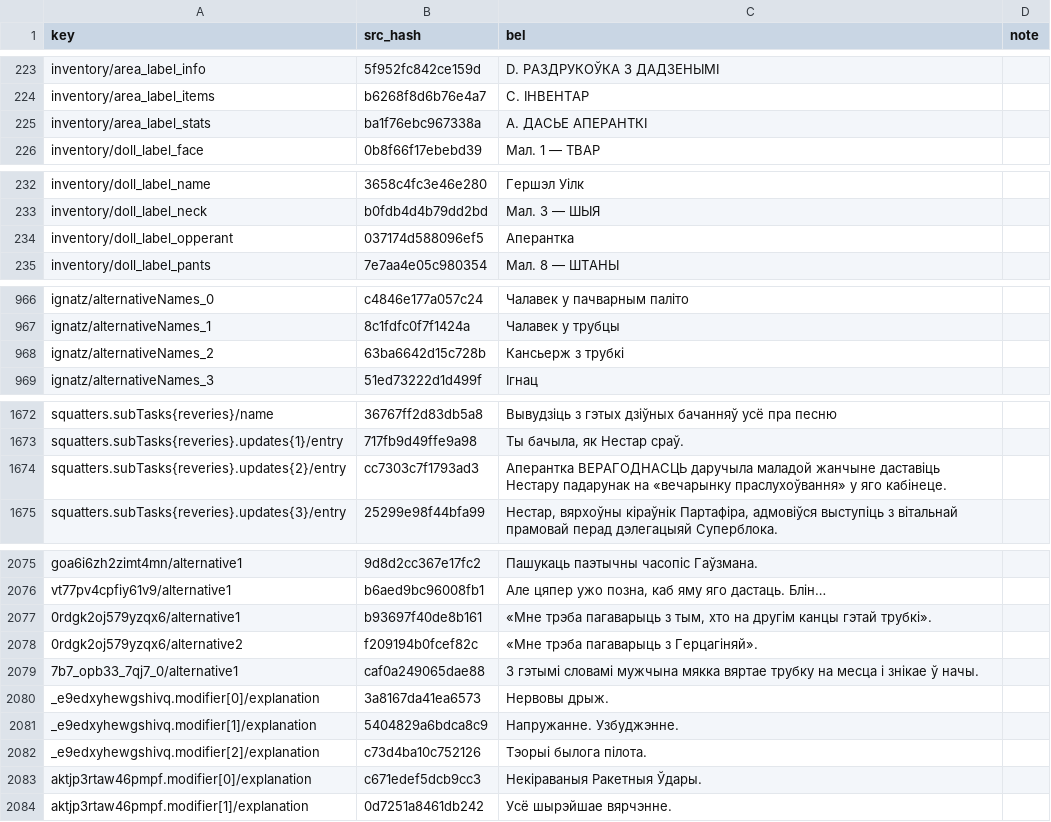
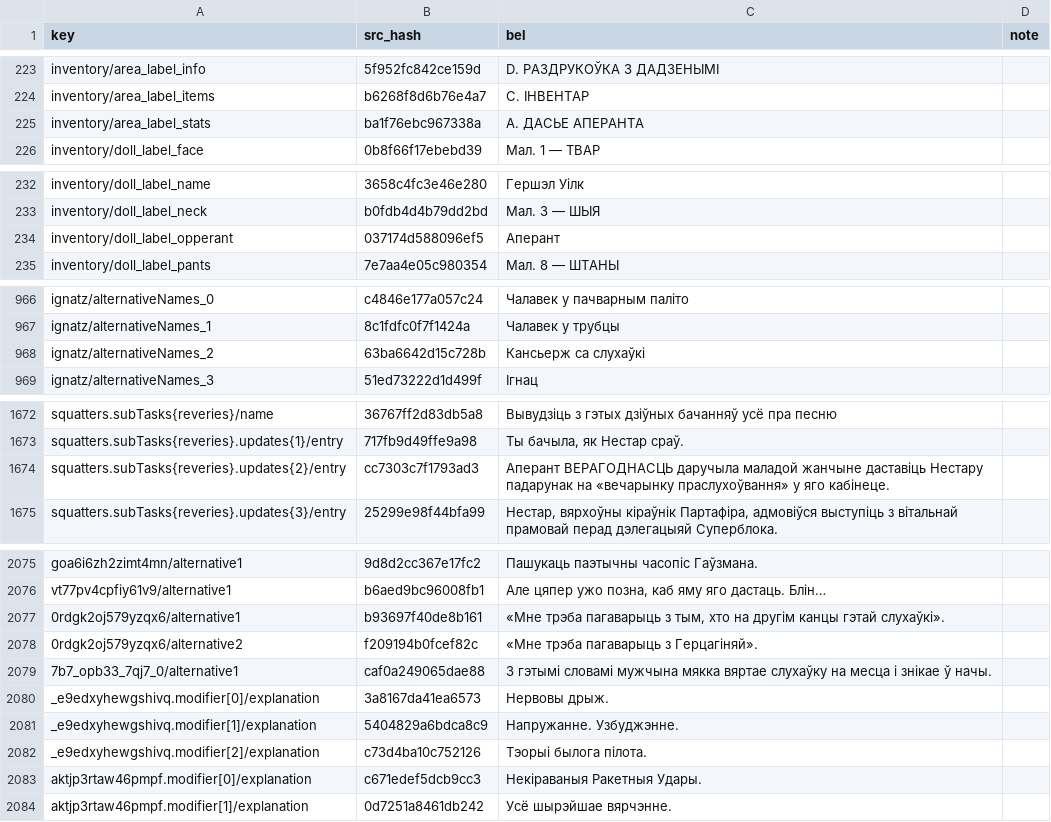
Before and after one commit to itsnotworkingatall/belloc, a CSV file: games/zero-parades/translation/system.csv, drawn as a sheet; only a part is shown, gaps mark what is left out; the diff covers the shown part only.

```diff
--- a/games/zero-parades/translation/system.csv
+++ b/games/zero-parades/translation/system.csv
@@ -224,3 +224,3 @@ inventory/area_label_info,5f952fc842ce159d,D. РАЗДРУКОЎКА З ДАДЗ
 inventory/area_label_items,b6268f8d6b76e4a7,C. ІНВЕНТАР,
-inventory/area_label_stats,ba1f76ebc967338a,A. ДАСЬЕ АПЕРАНТКІ,
+inventory/area_label_stats,ba1f76ebc967338a,A. ДАСЬЕ АПЕРАНТА,
 inventory/doll_label_face,0b8f66f17ebebd39,Мал. 1 — ТВАР,
@@ -233,3 +233,3 @@ inventory/doll_label_name,3658c4fc3e46e280,Гершэл Уілк,
 inventory/doll_label_neck,b0fdb4d4b79dd2bd,Мал. 3 — ШЫЯ,
-inventory/doll_label_opperant,037174d588096ef5,Аперантка,
+inventory/doll_label_opperant,037174d588096ef5,Аперант,
 inventory/doll_label_pants,7e7aa4e05c980354,Мал. 8 — ШТАНЫ,
@@ -978,3 +978,3 @@ ignatz/alternativeNames_0,c4846e177a057c24,Чалавек у пачварным
 ignatz/alternativeNames_1,8c1fdfc0f7f1424a,Чалавек у трубцы,
-ignatz/alternativeNames_2,63ba6642d15c728b,Кансьерж з трубкі,
+ignatz/alternativeNames_2,63ba6642d15c728b,Кансьерж са слухаўкі,
 ignatz/alternativeNames_3,51ed73222d1d499f,Ігнац,
@@ -1685,3 +1685,3 @@ squatters.subTasks{reveries}/name,36767ff2d83db5a8,Вывудзіць з гэт
 squatters.subTasks{reveries}.updates{1}/entry,717fb9d49ffe9a98,"Ты бачыла, як Нестар сраў.",
-squatters.subTasks{reveries}.updates{2}/entry,cc7303c7f1793ad3,Аперантка ВЕРАГОДНАСЦЬ даручыла маладой жанчыне даставіць Нестару падарунак на «вечарынку праслухоўвання» у яго кабінеце.,
+squatters.subTasks{reveries}.updates{2}/entry,cc7303c7f1793ad3,Аперант ВЕРАГОДНАСЦЬ даручыла маладой жанчыне даставіць Нестару падарунак на «вечарынку праслухоўвання» у яго кабінеце.,
 squatters.subTasks{reveries}.updates{3}/entry,25299e98f44bfa99,"Нестар, вярхоўны кіраўнік Партафіра, адмовіўся выступіць з вітальнай прамовай перад дэлегацыяй Суперблока.",
@@ -2088,5 +2088,5 @@ goa6i6zh2zimt4mn/alternative1,9d8d2cc367e17fc2,Пашукаць паэтычны
 vt77pv4cpfiy61v9/alternative1,b6aed9bc96008fb1,"Але цяпер ужо позна, каб яму яго дастаць. Блін…",
-0rdgk2oj579yzqx6/alternative1,b93697f40de8b161,"«Мне трэба пагаварыць з тым, хто на другім канцы гэтай трубкі».",
+0rdgk2oj579yzqx6/alternative1,b93697f40de8b161,"«Мне трэба пагаварыць з тым, хто на другім канцы гэтай слухаўкі».",
 0rdgk2oj579yzqx6/alternative2,f209194b0fcef82c,«Мне трэба пагаварыць з Герцагіняй».,
-7b7_opb33_7qj7_0/alternative1,caf0a249065dae88,З гэтымі словамі мужчына мякка вяртае трубку на месца і знікае ў начы.,
+7b7_opb33_7qj7_0/alternative1,caf0a249065dae88,З гэтымі словамі мужчына мякка вяртае слухаўку на месца і знікае ў начы.,
 _e9edxyhewgshivq.modifier[0]/explanation,3a8167da41ea6573,Нервовы дрыж.,
@@ -2094,3 +2094,3 @@ _e9edxyhewgshivq.modifier[1]/explanation,5404829a6bdca8c9,Напружанне.
 _e9edxyhewgshivq.modifier[2]/explanation,c73d4ba10c752126,Тэорыі былога пілота.,
-aktjp3rtaw46pmpf.modifier[0]/explanation,c671edef5dcb9cc3,Некіраваныя Ракетныя Ўдары.,
+aktjp3rtaw46pmpf.modifier[0]/explanation,c671edef5dcb9cc3,Некіраваныя Ракетныя Удары.,
 aktjp3rtaw46pmpf.modifier[1]/explanation,0d7251a8461db242,Усё шырэйшае вярчэнне.,
```
Also changed, not shown: 18 edited cells elsewhere in this file, games/zero-parades/translation/entities.csv, 4 other files.
